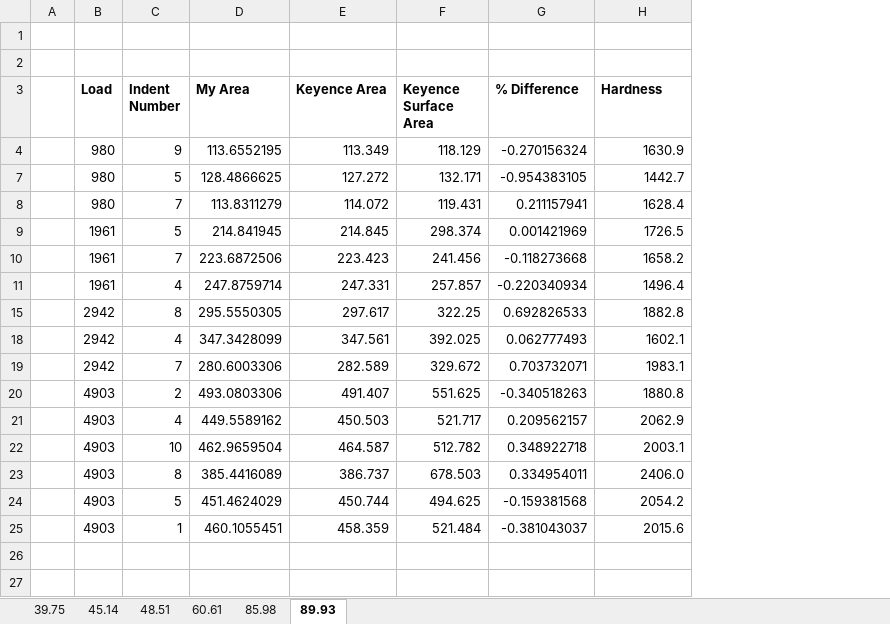
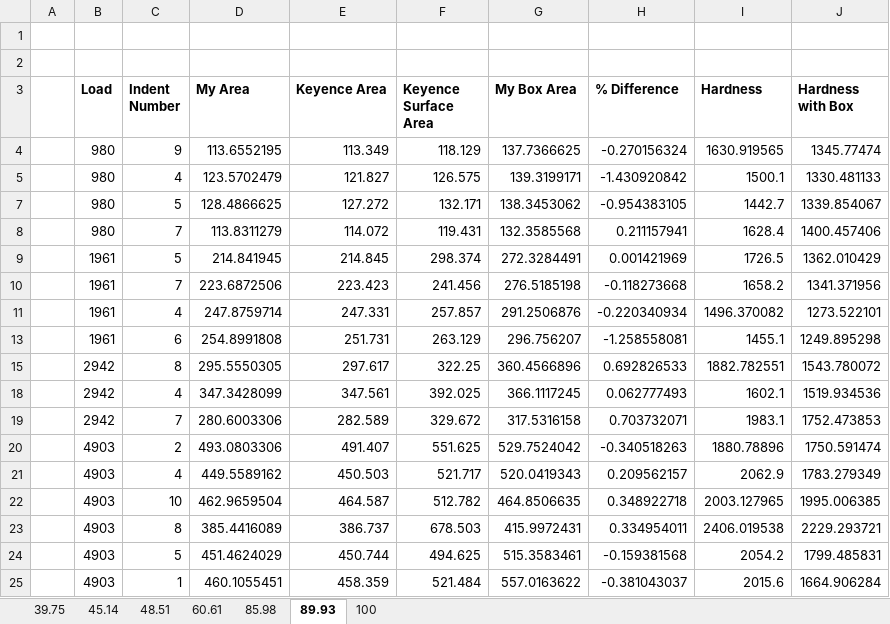
Before and after one commit to jLoven/hardness_test_area_detection, an Excel workbook: data.xlsx, sheet 89.93, drawn as a sheet; values as stored, in another font and other column widths than the file's, no borders; conditional formats not drawn; addresses are those after the commit; the diff names each change by its address in the sheet, - before the commit and + after, or states it on an @@ line.

```diff
--- a/data.xlsx (sheet 89.93)
+++ b/data.xlsx (sheet 89.93)
+sheet tab: 100
+column G (My Box Area), row 4: 137.7366625; rows 7-11: 138.3453062 | 132.3585568 | 272.3284491 | 276.5185198 | 291.2506876; rows 15-25: 360.4566896 | 366.1117245 | 317.5316158 | 529.7524042 | 520.0419343 | 464.8506635 | 415.9972431 | 515.3583461 | 557.0163622
+column J (Hardness with Box), row 4: 1345.77474; rows 7-11: 1339.854067 | 1400.457406 | 1362.010429 | 1341.371956 | 1273.522101; rows 15-25: 1543.780072 | 1519.934536 | 1752.473853 | 1750.591474 | 1783.279349 | 1995.006385 | 2229.293721 | 1799.485831 | 1664.906284
-I4 (Hardness): 1630.9
+I4 (Hardness): 1630.919565
+row 5:  | 980 | 4 | 123.5702479 | 121.827 | 126.575 | 139.3199171 | -1.430920842 | 1500.1 | 1330.481133
-I11 (Hardness): 1496.4
+I11 (Hardness): 1496.370082
+row 13:  | 1961 | 6 | 254.8991808 | 251.731 | 263.129 | 296.756207 | -1.258558081 | 1455.1 | 1249.895298
-I15 (Hardness): 1882.8
+I15 (Hardness): 1882.782551
-I20 (Hardness): 1880.8
+I20 (Hardness): 1880.78896
-I22 (Hardness): 2003.1
+I22 (Hardness): 2003.127965
-I23 (Hardness): 2406.0
+I23 (Hardness): 2406.019538
```
Also changed, not shown: sheet 85.98, sheet 39.75, sheet 48.51, sheet 60.61, sheet 45.14, formulas that keep their value, hidden cells.
